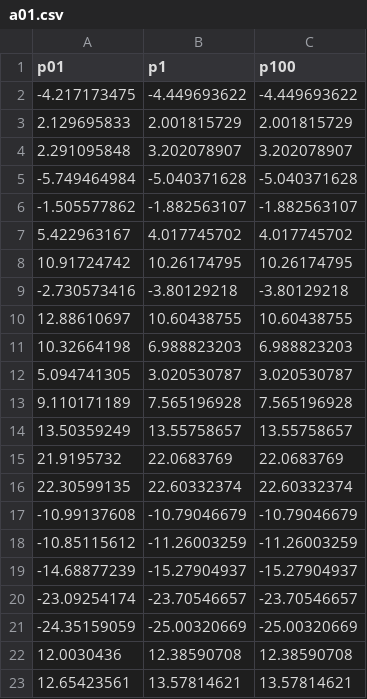
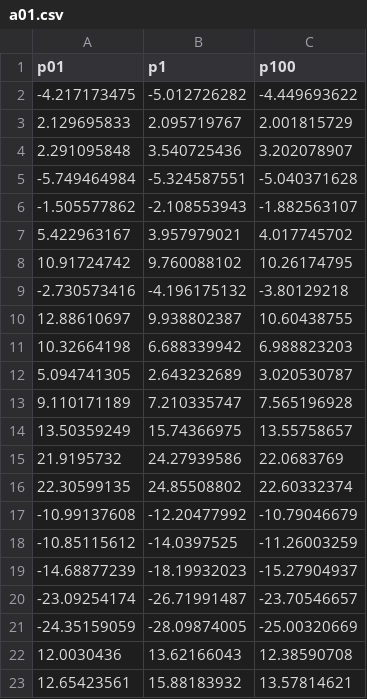
Before and after one commit to mleibert/504, a CSV file: a01.csv, drawn as a sheet.

```diff
--- a/a01.csv
+++ b/a01.csv
@@ -1,23 +1,23 @@
 p01,p1,p100
--4.217173475,-4.449693622,-4.449693622
-2.129695833,2.001815729,2.001815729
-2.291095848,3.202078907,3.202078907
--5.749464984,-5.040371628,-5.040371628
--1.505577862,-1.882563107,-1.882563107
-5.422963167,4.017745702,4.017745702
-10.91724742,10.26174795,10.26174795
--2.730573416,-3.80129218,-3.80129218
-12.88610697,10.60438755,10.60438755
-10.32664198,6.988823203,6.988823203
-5.094741305,3.020530787,3.020530787
-9.110171189,7.565196928,7.565196928
-13.50359249,13.55758657,13.55758657
-21.9195732,22.0683769,22.0683769
-22.30599135,22.60332374,22.60332374
--10.99137608,-10.79046679,-10.79046679
--10.85115612,-11.26003259,-11.26003259
--14.68877239,-15.27904937,-15.27904937
--23.09254174,-23.70546657,-23.70546657
--24.35159059,-25.00320669,-25.00320669
-12.0030436,12.38590708,12.38590708
-12.65423561,13.57814621,13.57814621
+-4.217173475,-5.012726282,-4.449693622
+2.129695833,2.095719767,2.001815729
+2.291095848,3.540725436,3.202078907
+-5.749464984,-5.324587551,-5.040371628
+-1.505577862,-2.108553943,-1.882563107
+5.422963167,3.957979021,4.017745702
+10.91724742,9.760088102,10.26174795
+-2.730573416,-4.196175132,-3.80129218
+12.88610697,9.938802387,10.60438755
+10.32664198,6.688339942,6.988823203
+5.094741305,2.643232689,3.020530787
+9.110171189,7.210335747,7.565196928
+13.50359249,15.74366975,13.55758657
+21.9195732,24.27939586,22.0683769
+22.30599135,24.85508802,22.60332374
+-10.99137608,-12.20477992,-10.79046679
+-10.85115612,-14.0397525,-11.26003259
+-14.68877239,-18.19932023,-15.27904937
+-23.09254174,-26.71991487,-23.70546657
+-24.35159059,-28.09874005,-25.00320669
+12.0030436,13.62166043,12.38590708
+12.65423561,15.88183932,13.57814621
```
Also changed, not shown: deletes.csv.
